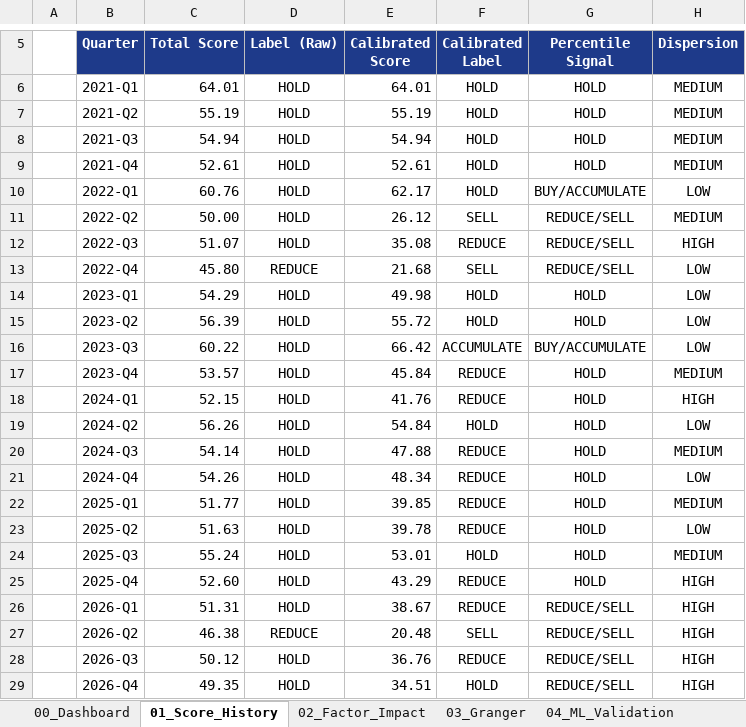
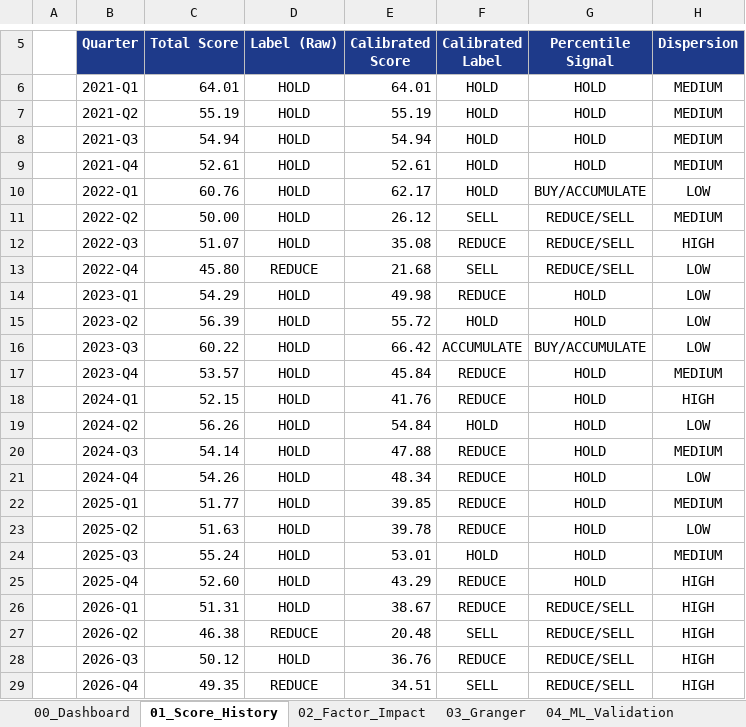
Before and after one commit to FTU-kudo/VN_Index_Scoring_Quarterly_Quant_Model, an Excel workbook: output/exports/VN_Index_Quant_Factor_Analysis.xlsx, sheet 01_Score_History, drawn as a sheet; only a part is shown, gaps mark what is left out; values as stored, in another font and other column widths than the file's, no borders; charts and pictures and conditional formats not drawn; the diff names each change by its address in the sheet, - before the commit and + after, or states it on an @@ line.

Commit message:
fix(label): get_score_label half-open intervals — hết gap-fallthrough HOLD
BUG (tiềm ẩn từ trước, lộ ra khi backfill ADTV): SCORE_LABEL_RANGES là dải
nguyên (0-34, 35-49, 50-64, 65-79, 80-100) nhưng điểm là số thập phân —
điểm rơi giữa 2 dải (34.51, 49.35, 49.74, 64.99…) không khớp dải nào và
rơi vào fallback HOLD mặc định. Thực tế gặp:
  - 2026-Q4 raw 49.35  → hiển thị HOLD (đúng: REDUCE — chưa tới 50)
  - 2022-Q4 raw 45.80  → (sau khi dùng mid-band logic sai)
  - 2026-Q4 calibrated 34.51 → hiển thị HOLD (đúng: SELL)
Fix: dải [lo, next_lo) sắp tăng dần — điểm thập phân thuộc dải CHƯA ĐẠT
ngưỡng trên; điểm nguyên giữ nguyên kết quả. 3 quý raw đổi nhãn đúng:
2022-Q4, 2026-Q2, 2026-Q4 → REDUCE.

Kèm theo:
- backfill_adtv.py: --from-cache (offline, dùng audit cache — không cần
  OHLCV/mạng); giữ windows cũ trong audit khi from-cache.
- backfill_adtv.yml: pip install pytest (pytest không nằm trong
  requirements.txt — nguyên nhân 'Unit tests' fail vòng trước), khôi phục
  gating test-fail → không commit.
- tests: 17 case gap + biên nguyên cho get_score_label (72 passed).
- Xóa logs/pytest_backfill.log (artifact chẩn đoán).
- Data: re-label + rebuild HTML/Excel/README theo label đúng.

Phân bố sau ADTV + label fix: raw 21 HOLD / 3 REDUCE;
calibrated 1 ACC / 8 HOLD / 11 REDUCE / 4 SELL.

Co-authored-by: arena-agent <297053741+arena-agent@users.noreply.github.com>

```diff
--- a/output/exports/VN_Index_Quant_Factor_Analysis.xlsx (sheet 01_Score_History)
+++ b/output/exports/VN_Index_Quant_Factor_Analysis.xlsx (sheet 01_Score_History)
-F14 (Calibrated Label): HOLD
+F14 (Calibrated Label): REDUCE
-D29 (Label (Raw)): HOLD
+D29 (Label (Raw)): REDUCE
-F29 (Calibrated Label): HOLD
+F29 (Calibrated Label): SELL
```
Also changed, not shown: sheet 06_Signal_Efficacy, sheet 00_Dashboard, sheet 07_Methodology, charts or pictures, 57 other files.
